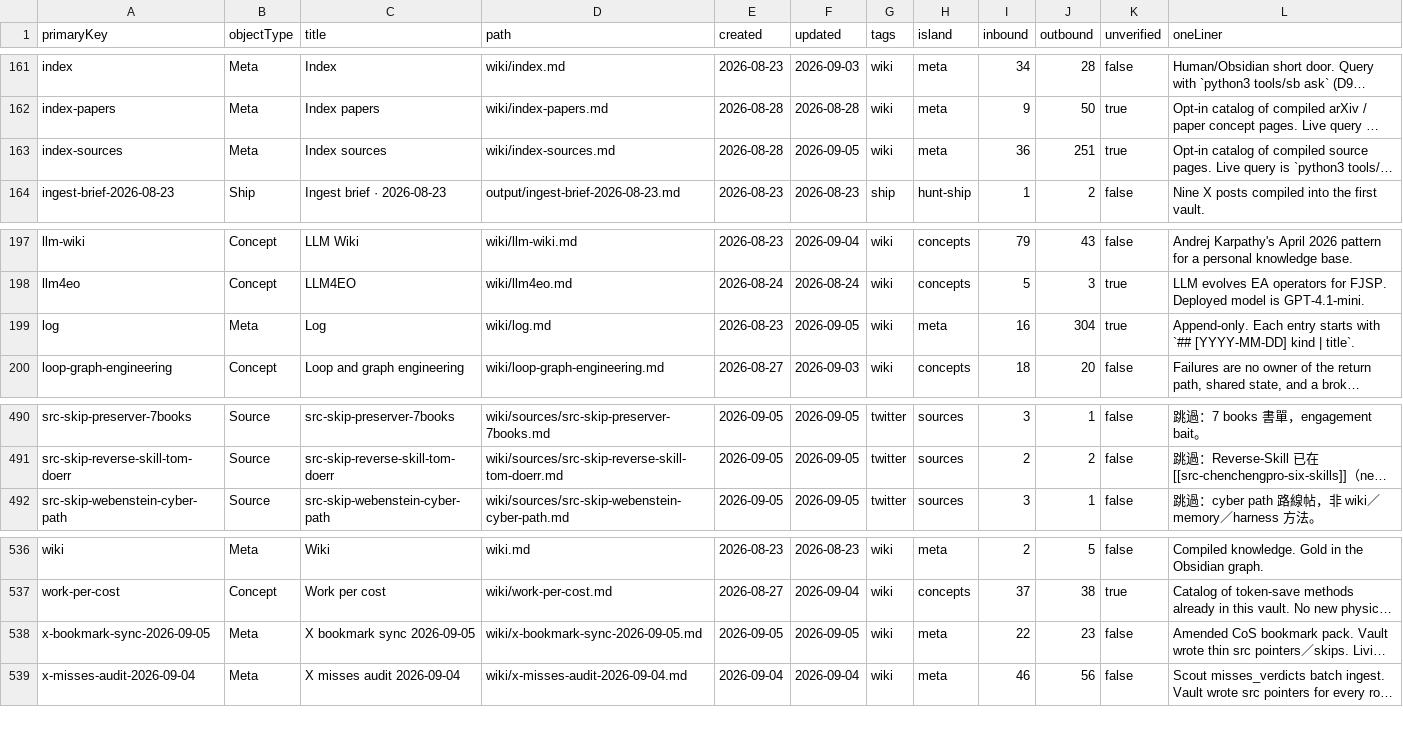
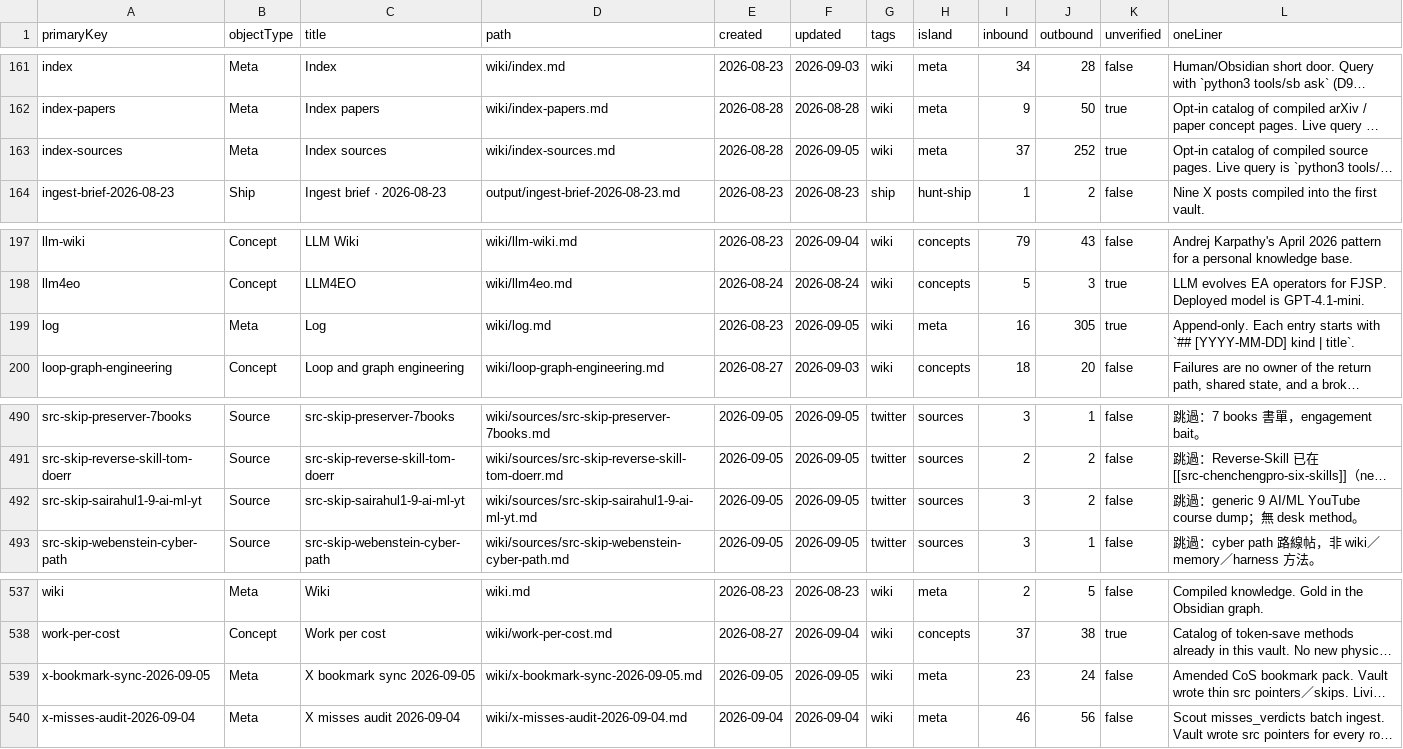
Before and after one commit to elan7192/second-brain, a CSV file: output/ontology-objects.csv, drawn as a sheet; only a part is shown, gaps mark what is left out; long unchanged cells end in …; addresses are those after the commit; the diff names each change by its address in the sheet, - before the commit and + after, or states it on an @@ line.

```diff
--- a/output/ontology-objects.csv
+++ b/output/ontology-objects.csv
-I163 (inbound): 36
+I163 (inbound): 37
-J163 (outbound): 251
+J163 (outbound): 252
-J199 (outbound): 304
+J199 (outbound): 305
+row 492: src-skip-sairahul1-9-ai-ml-yt | Source | src-skip-sairahul1-9-ai-ml-yt | wiki/sources/src-skip-sairahul1-9-ai-ml-yt.md | 2026-09-05 | 2026-09-05 | twitter | sources | 3 | 2 | false | 跳過：generic 9 AI/ML YouTube course dump；無 desk method。
-I539 (inbound): 22
+I539 (inbound): 23
-J539 (outbound): 23
+J539 (outbound): 24
```
Also changed, not shown: wiki/claims.csv, 5 other files.
